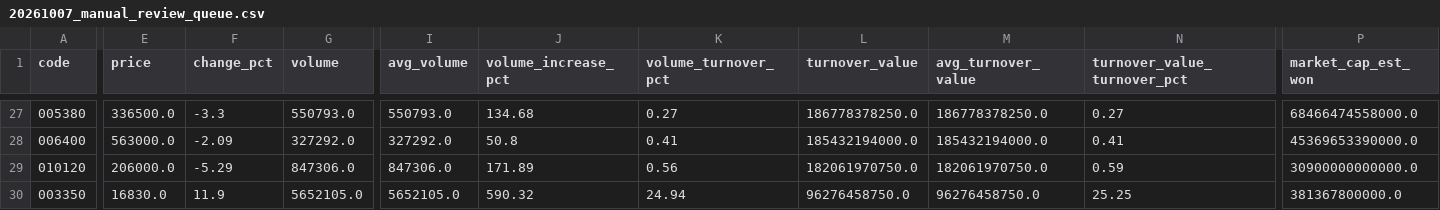
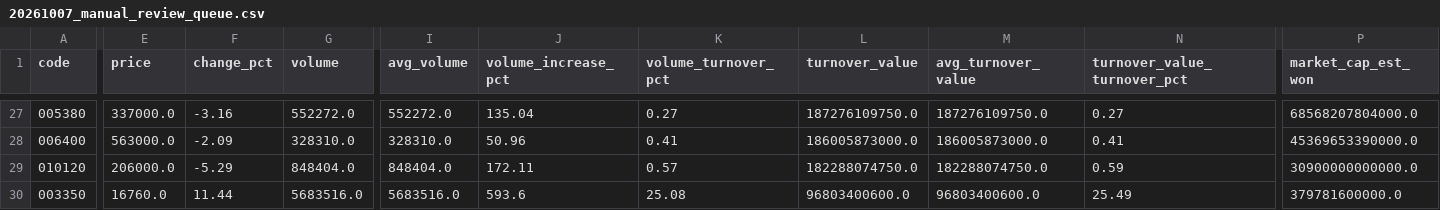
Before and after one commit to jaehyogi-bot/trytolearn1, a CSV file: data/20261007_manual_review_queue.csv, drawn as a sheet; only a part is shown, gaps mark what is left out; the diff covers the shown part only; the diff names each change by its address in the sheet, - before the commit and + after, or states it on an @@ line.

```diff
--- a/data/20261007_manual_review_queue.csv
+++ b/data/20261007_manual_review_queue.csv
-E27 (price): 336500.0
+E27 (price): 337000.0
-F27 (change_pct): -3.3
+F27 (change_pct): -3.16
-G27 (volume): 550793.0
+G27 (volume): 552272.0
-I27 (avg_volume): 550793.0
+I27 (avg_volume): 552272.0
-J27 (volume_increase_pct): 134.68
+J27 (volume_increase_pct): 135.04
-L27 (turnover_value): 186778378250.0
+L27 (turnover_value): 187276109750.0
-M27 (avg_turnover_value): 186778378250.0
+M27 (avg_turnover_value): 187276109750.0
-P27 (market_cap_est_won): 68466474558000.0
+P27 (market_cap_est_won): 68568207804000.0
-G28 (volume): 327292.0
+G28 (volume): 328310.0
-I28 (avg_volume): 327292.0
+I28 (avg_volume): 328310.0
-J28 (volume_increase_pct): 50.8
+J28 (volume_increase_pct): 50.96
-L28 (turnover_value): 185432194000.0
+L28 (turnover_value): 186005873000.0
-M28 (avg_turnover_value): 185432194000.0
+M28 (avg_turnover_value): 186005873000.0
-G29 (volume): 847306.0
+G29 (volume): 848404.0
-I29 (avg_volume): 847306.0
+I29 (avg_volume): 848404.0
-J29 (volume_increase_pct): 171.89
+J29 (volume_increase_pct): 172.11
-K29 (volume_turnover_pct): 0.56
+K29 (volume_turnover_pct): 0.57
-L29 (turnover_value): 182061970750.0
+L29 (turnover_value): 182288074750.0
-M29 (avg_turnover_value): 182061970750.0
+M29 (avg_turnover_value): 182288074750.0
-E30 (price): 16830.0
+E30 (price): 16760.0
-F30 (change_pct): 11.9
+F30 (change_pct): 11.44
-G30 (volume): 5652105.0
+G30 (volume): 5683516.0
-I30 (avg_volume): 5652105.0
+I30 (avg_volume): 5683516.0
-J30 (volume_increase_pct): 590.32
+J30 (volume_increase_pct): 593.6
-K30 (volume_turnover_pct): 24.94
+K30 (volume_turnover_pct): 25.08
-L30 (turnover_value): 96276458750.0
+L30 (turnover_value): 96803400600.0
-M30 (avg_turnover_value): 96276458750.0
+M30 (avg_turnover_value): 96803400600.0
-N30 (turnover_value_turnover_pct): 25.25
+N30 (turnover_value_turnover_pct): 25.49
-P30 (market_cap_est_won): 381367800000.0
+P30 (market_cap_est_won): 379781600000.0
```
Also changed, not shown: 1 added row, 1 removed row and 76 edited cells elsewhere in this file, data/20261007_manual.csv, 7 other files.
